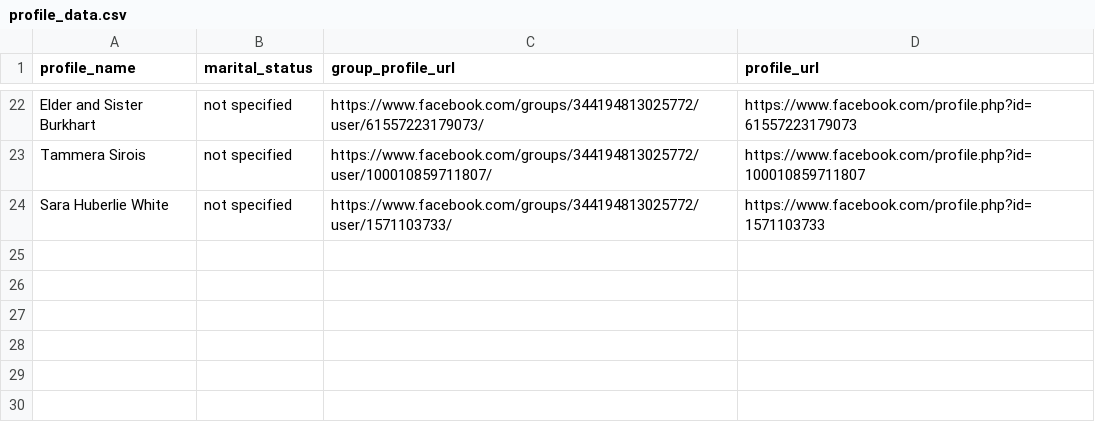
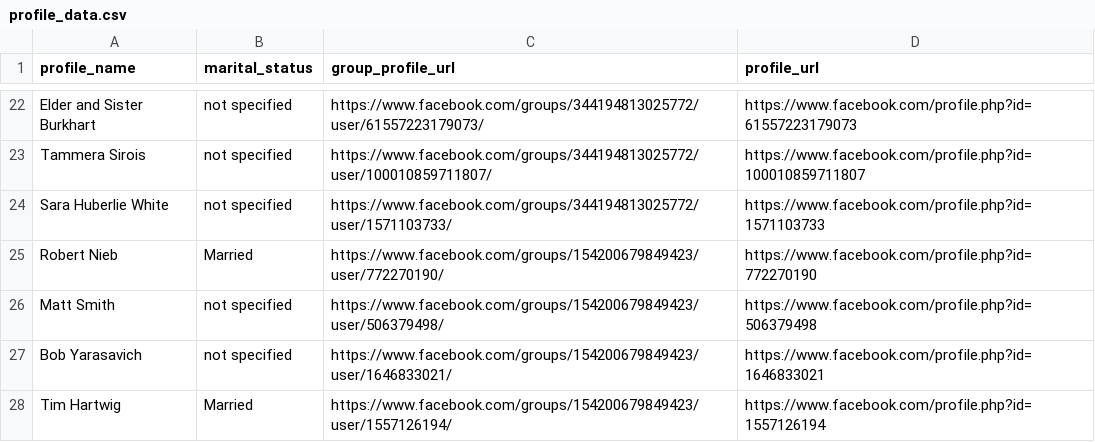
Before and after one commit to skyroom07/Facebook-Profile-Scraper, a CSV file: profile_data.csv, drawn as a sheet; only a part is shown, gaps mark what is left out.

```diff
--- a/profile_data.csv
+++ b/profile_data.csv
@@ -24 +24,5 @@ Tammera Sirois,not specified,https://www.facebook.com/groups/344194813025772/use
 Sara Huberlie White,not specified,https://www.facebook.com/groups/344194813025772/user/1571103733/,https://www.facebook.com/profile.php?id=1571103733
+Robert Nieb,Married,https://www.facebook.com/groups/154200679849423/user/772270190/,https://www.facebook.com/profile.php?id=772270190
+Matt Smith,not specified,https://www.facebook.com/groups/154200679849423/user/506379498/,https://www.facebook.com/profile.php?id=506379498
+Bob Yarasavich,not specified,https://www.facebook.com/groups/154200679849423/user/1646833021/,https://www.facebook.com/profile.php?id=1646833021
+Tim Hartwig,Married,https://www.facebook.com/groups/154200679849423/user/1557126194/,https://www.facebook.com/profile.php?id=1557126194
```
Also changed, not shown: filtered_profile_data.csv, 3 other files.
